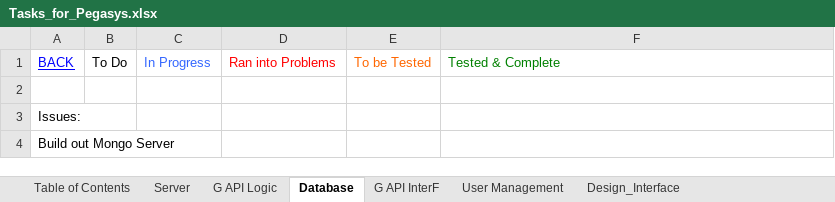
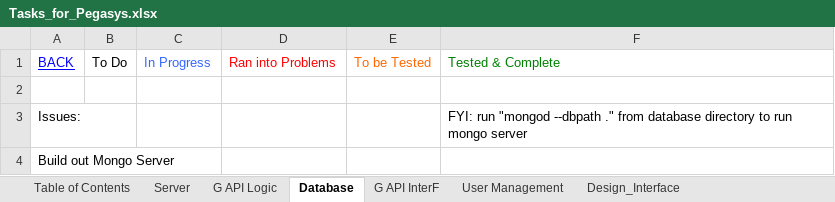
Before and after one commit to Hackstallion/pegasys, an Excel workbook: Tasks_for_Pegasys.xlsx, sheet Database, drawn as a sheet; values as stored, in another font and other column widths than the file's, no borders; the diff names each change by its address in the sheet, - before the commit and + after, or states it on an @@ line.

```diff
--- a/Tasks_for_Pegasys.xlsx (sheet Database)
+++ b/Tasks_for_Pegasys.xlsx (sheet Database)
-F3: (empty)
+F3: FYI: run "mongod --dbpath ." from database directory to run mongo server
```
Also changed, not shown: 5 other files.
